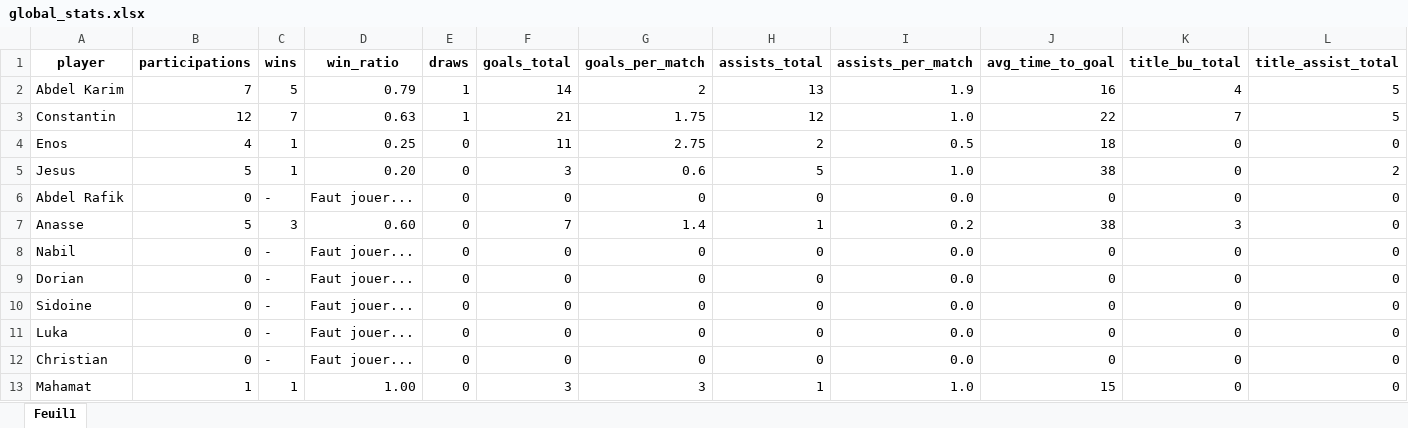
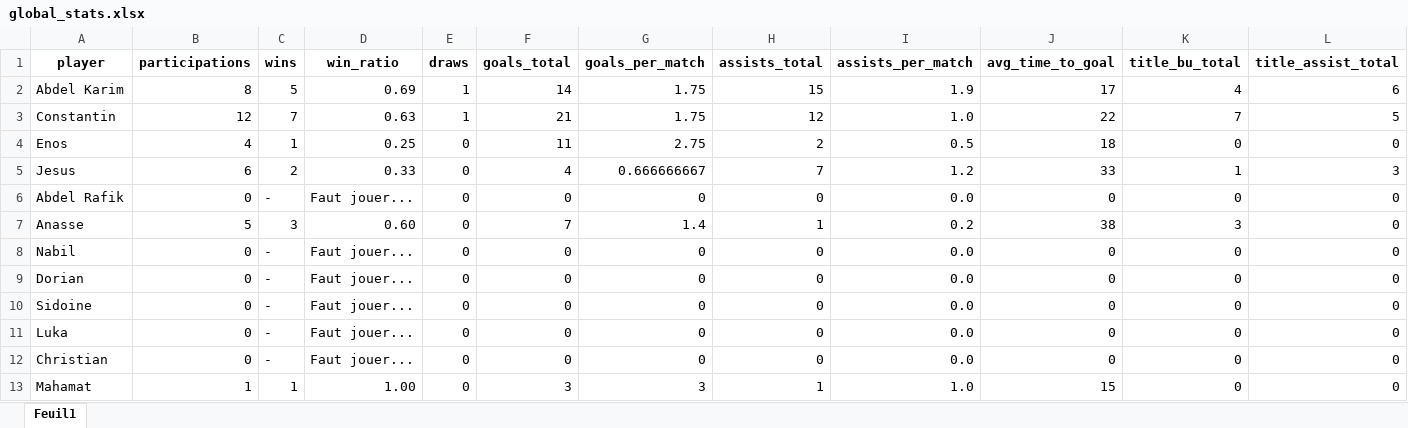
Before and after one commit to cyanoide/DashboardQualityFIVE, an Excel workbook: data/global_stats.xlsx, sheet Feuil1, drawn as a sheet; only a part is shown; values as stored, in another font and other column widths than the file's, no borders; charts and pictures not drawn; the diff names each change by its address in the sheet, - before the commit and + after, or states it on an @@ line.

```diff
--- a/data/global_stats.xlsx (sheet Feuil1)
+++ b/data/global_stats.xlsx (sheet Feuil1)
-B2 (participations): 7
+B2 (participations): 8
-D2 (win_ratio): 0.79
+D2 (win_ratio): 0.69
-G2 (goals_per_match): 2
+G2 (goals_per_match): 1.75
-H2 (assists_total): 13
+H2 (assists_total): 15
-J2 (avg_time_to_goal): 16
+J2 (avg_time_to_goal): 17
-L2 (title_assist_total): 5
+L2 (title_assist_total): 6
-B5 (participations): 5
+B5 (participations): 6
-C5 (wins): 1
+C5 (wins): 2
-D5 (win_ratio): 0.20
+D5 (win_ratio): 0.33
-F5 (goals_total): 3
+F5 (goals_total): 4
-G5 (goals_per_match): 0.6
+G5 (goals_per_match): 0.666666667
-H5 (assists_total): 5
+H5 (assists_total): 7
-I5 (assists_per_match): 1.0
+I5 (assists_per_match): 1.2
-J5 (avg_time_to_goal): 38
+J5 (avg_time_to_goal): 33
-K5 (title_bu_total): 0
+K5 (title_bu_total): 1
-L5 (title_assist_total): 2
+L5 (title_assist_total): 3
```
Also changed, not shown: data/match_timeseries.xlsx, data/videos.xlsx.
